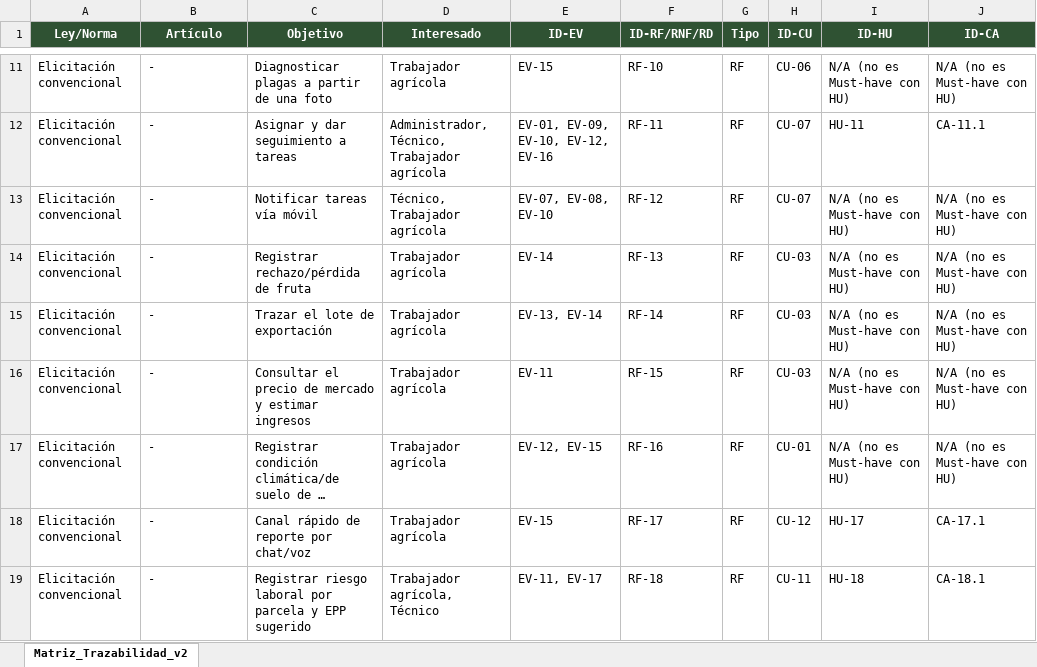
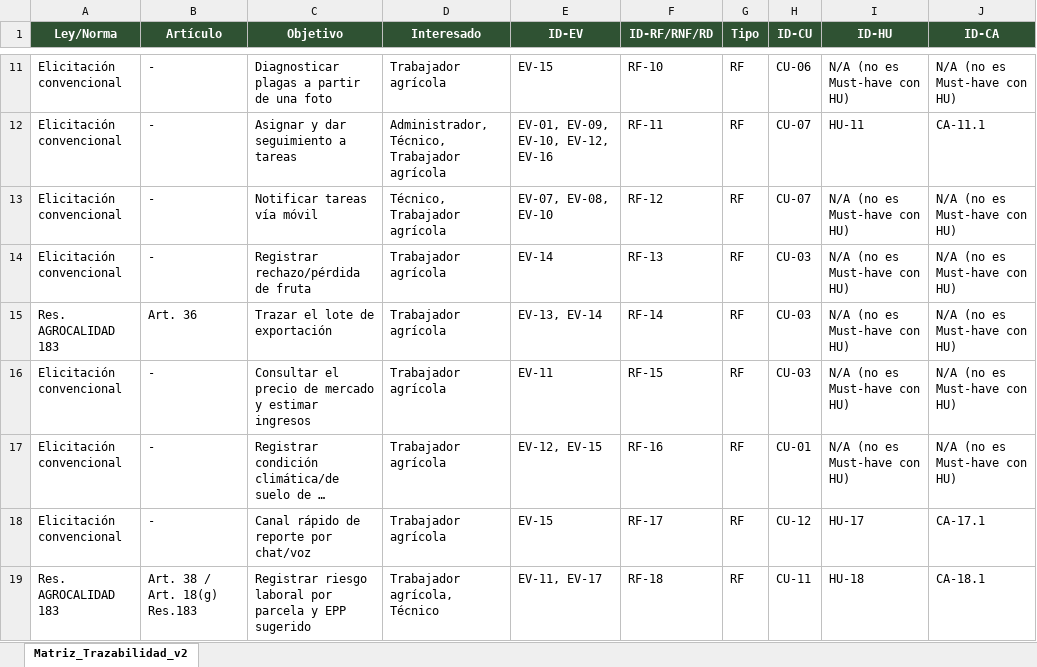
Before and after one commit to charito20/ACERS_Sistema_de_Gestion_Agricola_con_IA, an Excel workbook: 04_Trazabilidad/Matriz_Trazabilidad_v2.xlsx, sheet Matriz_Trazabilidad_v2, drawn as a sheet; only a part is shown, gaps mark what is left out; long unchanged cells end in …; values as stored, in another font and other column widths than the file's, no borders; the diff covers the shown part only; the diff names each change by its address in the sheet, - before the commit and + after, or states it on an @@ line.

Commit message:
feat(01_ERS): RNF de IA (equidad, monitoreo, supervision, riesgo), matriz obligacion legal y vinculo con matriz de trazabilidad

```diff
--- a/04_Trazabilidad/Matriz_Trazabilidad_v2.xlsx (sheet Matriz_Trazabilidad_v2)
+++ b/04_Trazabilidad/Matriz_Trazabilidad_v2.xlsx (sheet Matriz_Trazabilidad_v2)
-A15 (Ley/Norma): Elicitación convencional
+A15 (Ley/Norma): Res. AGROCALIDAD 183
-B15 (Artículo): -
+B15 (Artículo): Art. 36
-A19 (Ley/Norma): Elicitación convencional
+A19 (Ley/Norma): Res. AGROCALIDAD 183
-B19 (Artículo): -
+B19 (Artículo): Art. 38 / Art. 18(g) Res.183
```
Also changed, not shown: 8 edited cells elsewhere in this sheet, 5 other files.
